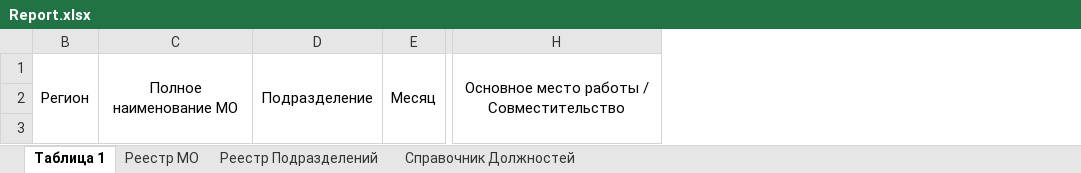
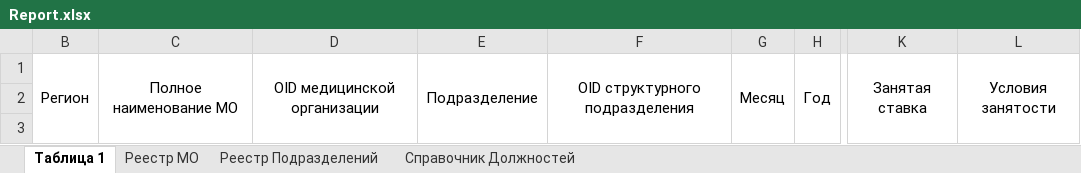
Before and after one commit to Xsenus/EmployeeReport, an Excel workbook: Report/Report.xlsx, sheet Таблица 1, drawn as a sheet; only a part is shown, gaps mark what is left out; values as stored, in another font and other column widths than the file's, no borders; removed rows and columns are numbered as before the commit, all else as after; the diff names each change by its address in the sheet, - before the commit and + after, or states it on an @@ line.

Commit message:
Добавлены ставка по ЛС, OID организации,и структурного подразделения (берутся из примечания в подразделении), месяц выводится словом.

```diff
--- a/Report/Report.xlsx (sheet Таблица 1)
+++ b/Report/Report.xlsx (sheet Таблица 1)
+column D, row 1: OID медицинской организации
+column F, row 1: OID структурного подразделения
+column H, row 1: Год
-column H, row 1: Основное место работы / Совместительство
+column K, row 1: Занятая ставка
+column L, row 1: Условия занятости
```
Also changed, not shown: 8 other files.
